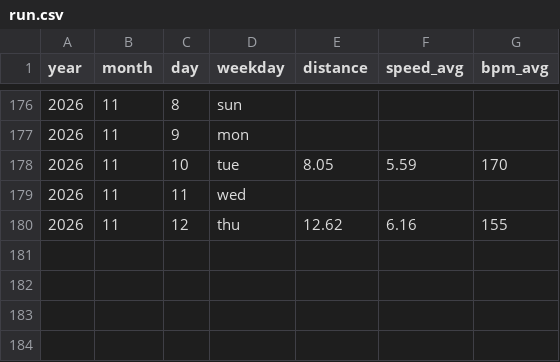
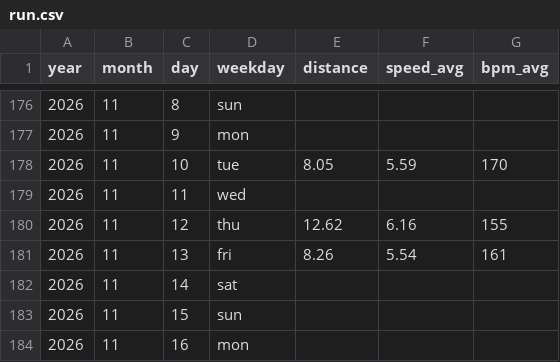
Before and after one commit to perej1/running, a CSV file: run.csv, drawn as a sheet; only a part is shown, gaps mark what is left out.

```diff
--- a/run.csv
+++ b/run.csv
@@ -180 +180,5 @@ year,month,day,weekday,distance,speed_avg,bpm_avg
 2026,11,12,thu,12.62,6.16,155
+2026,11,13,fri,8.26,5.54,161
+2026,11,14,sat,,,
+2026,11,15,sun,,,
+2026,11,16,mon,,,
```
Also changed, not shown: 2 other files.
